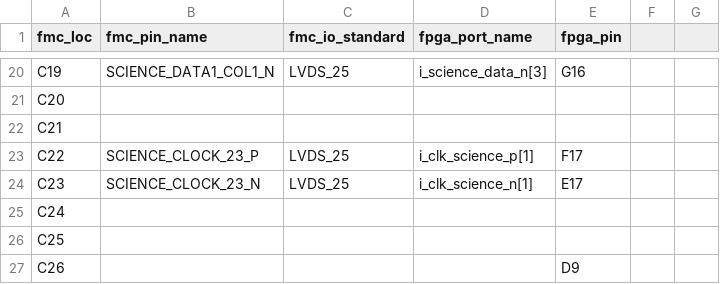
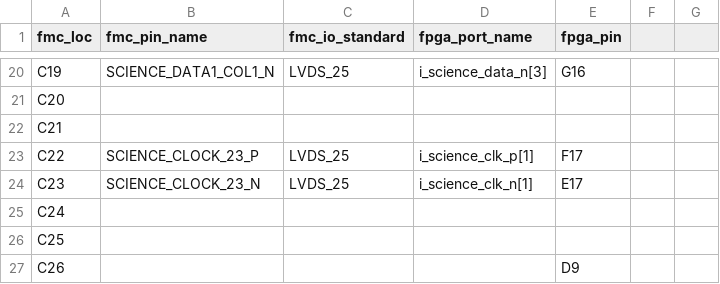
Before and after one commit to xifu-irap/tmtc-fw, a CSV file: constraints/constrs_1/fmc_pinout_col_c.csv, drawn as a sheet; only a part is shown, gaps mark what is left out.

```diff
--- a/constraints/constrs_1/fmc_pinout_col_c.csv
+++ b/constraints/constrs_1/fmc_pinout_col_c.csv
@@ -22,4 +22,4 @@ C20;;;;;;
 C21;;;;;;
-C22;SCIENCE_CLOCK_23_P;LVDS_25;i_clk_science_p[1];F17;;
-C23;SCIENCE_CLOCK_23_N;LVDS_25;i_clk_science_n[1];E17;;
+C22;SCIENCE_CLOCK_23_P;LVDS_25;i_science_clk_p[1];F17;;
+C23;SCIENCE_CLOCK_23_N;LVDS_25;i_science_clk_n[1];E17;;
 C24;;;;;;
```
Also changed, not shown: constraints/constrs_1/fmc_pinout_col_d.csv, constraints/constrs_1/fmc_pinout_col_e.csv, 3 other files.
